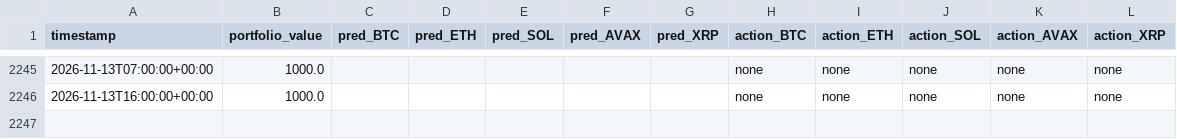
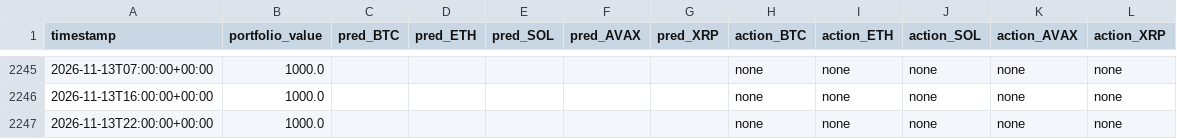
Before and after one commit to MaximeBre/hl-carry, a CSV file: outputs/performance_log.csv, drawn as a sheet; only a part is shown, gaps mark what is left out; the diff names each change by its address in the sheet, - before the commit and + after, or states it on an @@ line.

```diff
--- a/outputs/performance_log.csv
+++ b/outputs/performance_log.csv
+row 2247: 2026-11-13T22:00:00+00:00 | 1000.0 |  |  |  |  |  | none | none | none | none | none
```
Also changed, not shown: 2 other files.
